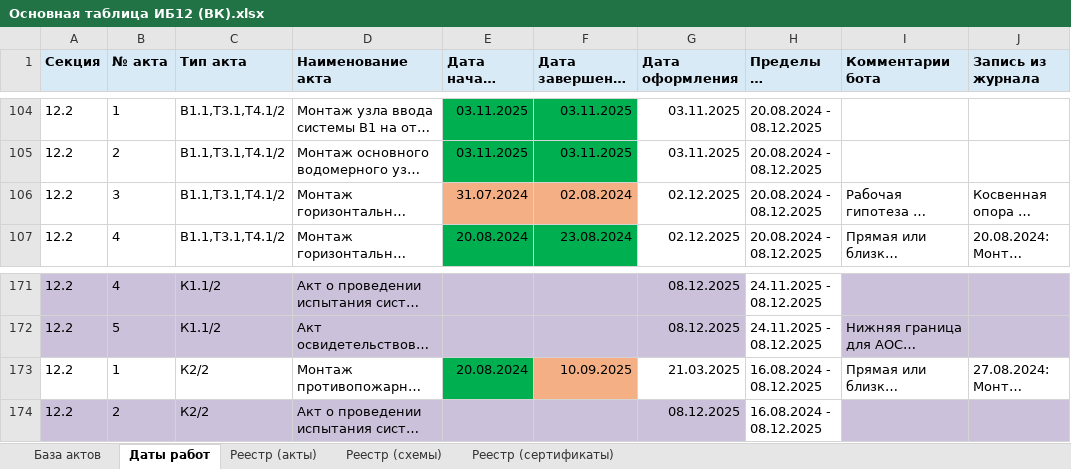
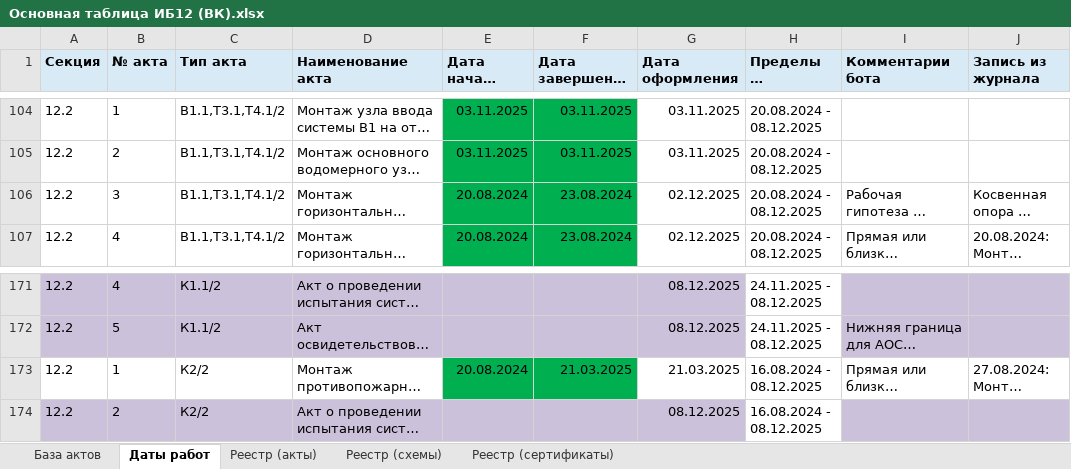
Before and after one commit to ktowho/ISPOLNIT, an Excel workbook: output/spreadsheet/Основная таблица ИБ12 (ВК).xlsx, sheet Даты работ, drawn as a sheet; only a part is shown, gaps mark what is left out; long unchanged cells end in …; values as stored, in another font and other column widths than the file's, no borders; the diff names each change by its address in the sheet, - before the commit and + after, or states it on an @@ line.

Commit message:
Checkpoint finalized work dates sheet

```diff
--- a/output/spreadsheet/Основная таблица ИБ12 (ВК).xlsx (sheet Даты работ)
+++ b/output/spreadsheet/Основная таблица ИБ12 (ВК).xlsx (sheet Даты работ)
-E106 (Дата начала работ): 31.07.2024
+E106 (Дата начала работ): 20.08.2024
-E106:F106 fill: #F4B084
+E106:F106 fill: #00B050
-F106 (Дата завершения работ): 02.08.2024
+F106 (Дата завершения работ): 23.08.2024
-F173 (Дата завершения работ): 10.09.2025
+F173 (Дата завершения работ): 21.03.2025
-F173 fill: #F4B084
+F173 fill: #00B050
```
